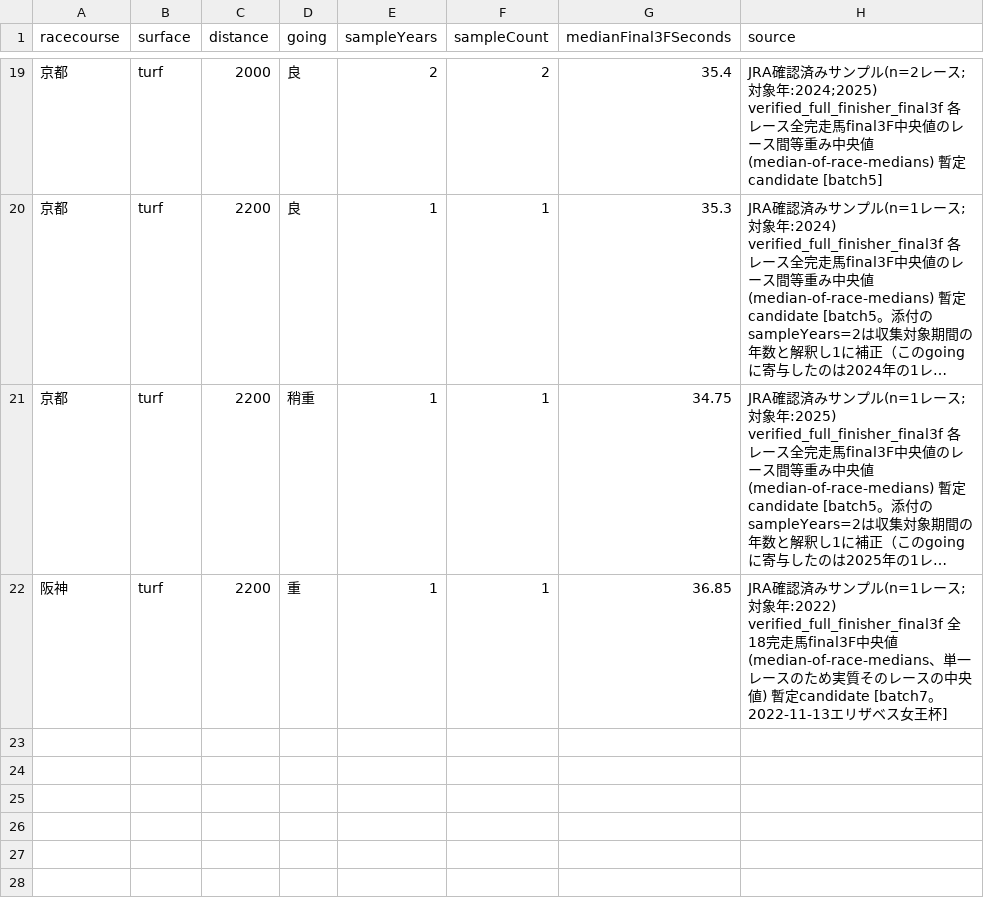
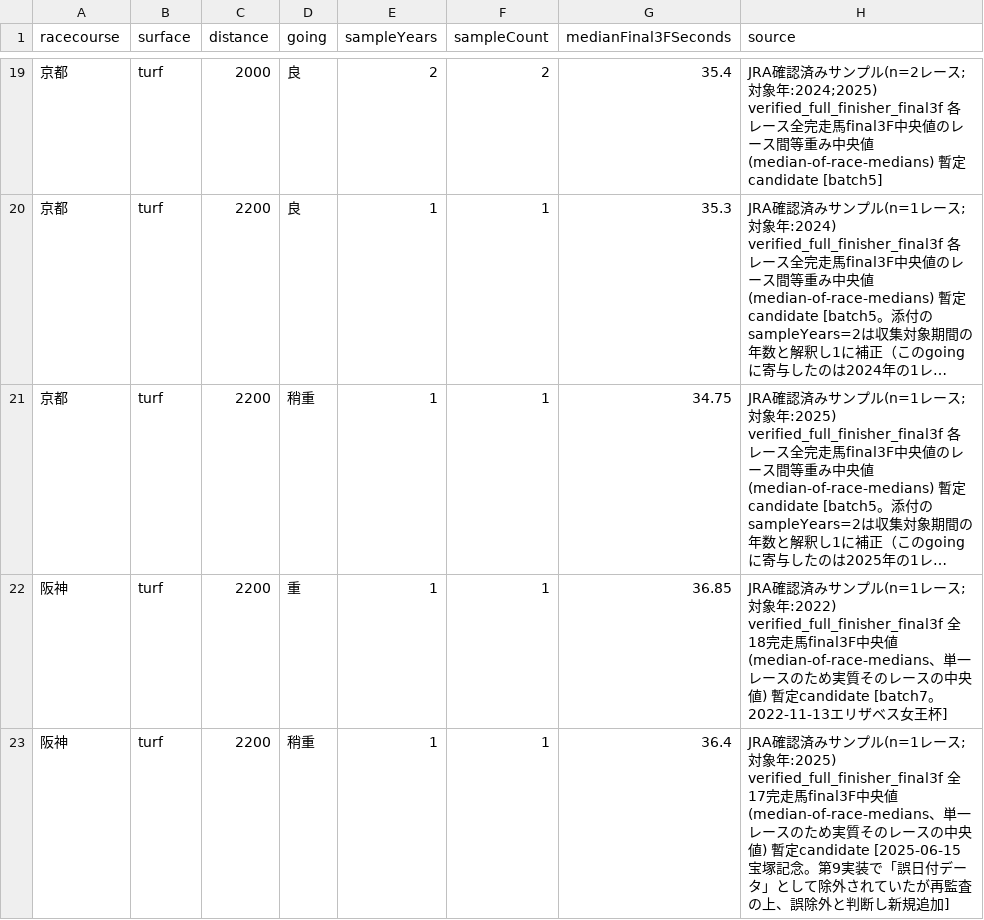
Before and after one commit to abeyuuki01120112-pixel/keiba-yosou-ai, a CSV file: src/ability/data/import/course-final3f-baselines.csv, drawn as a sheet; only a part is shown, gaps mark what is left out; long unchanged cells end in ….

```diff
--- a/src/ability/data/import/course-final3f-baselines.csv
+++ b/src/ability/data/import/course-final3f-baselines.csv
@@ -22 +22,2 @@ racecourse,surface,distance,going,sampleYears,sampleCount,medianFinal3FSeconds,s
 阪神,turf,2200,重,1,1,36.85,JRA確認済みサンプル(n=1レース;対象年:2022) verified_full_finisher_final3f 全18完走馬final3F中央値(median-of-race-medians、単一レースのため実質そのレースの中央値) 暫定candidate [batch7。2022-11-13エリザベス女王杯]
+阪神,turf,2200,稍重,1,1,36.4,JRA確認済みサンプル(n=1レース;対象年:2025) verified_full_finisher_final3f 全17完走馬final3F中央値(median-of-race-medians、単一レースのため実質そのレースの中央値) 暫定candidate [2025-06-15宝塚記念。第9実装で「誤日付データ」として除外されていたが再監査の上、誤除外と判断し新規追加]
```
Also changed, not shown: src/ability/data/import/course-time-baselines.csv, 2 other files.
